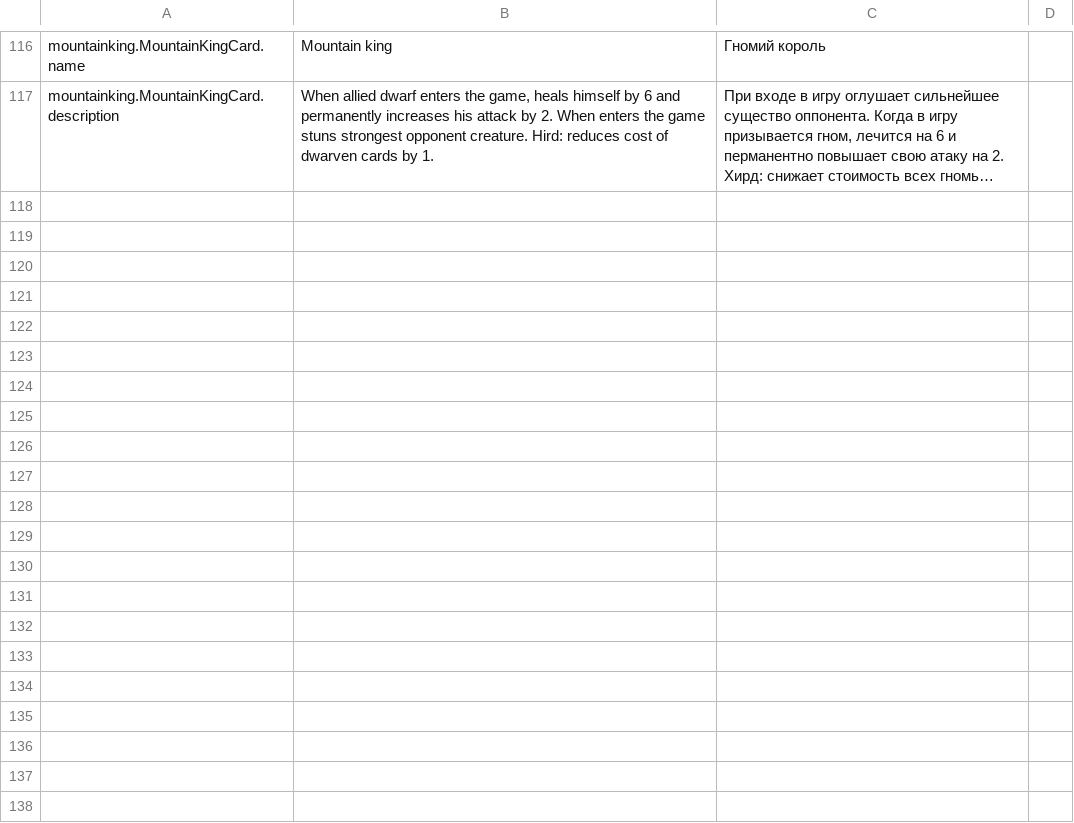
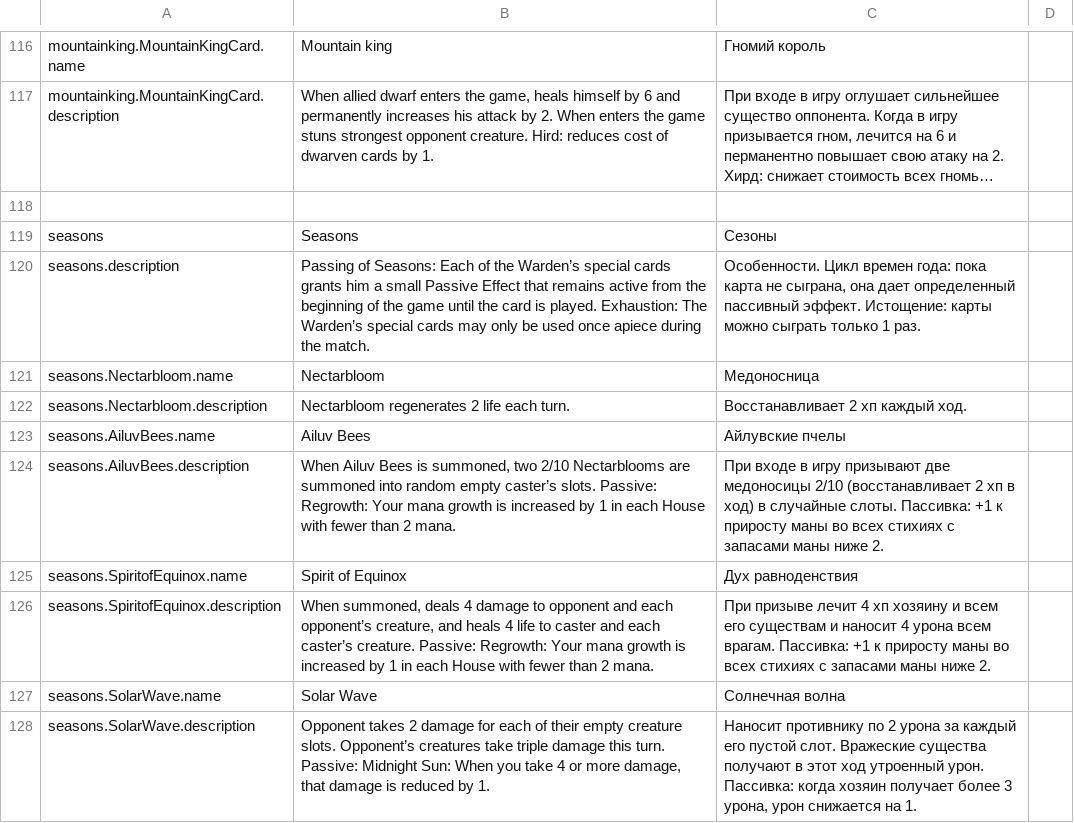
Before and after one commit to topcyprus/freespectrogdx, a CSV file: core/src/main/resources/i18n.csv, drawn as a sheet; only a part is shown, gaps mark what is left out; long unchanged cells end in …; the diff covers the shown part only; the diff names each change by its address in the sheet, - before the commit and + after, or states it on an @@ line.

Commit message:
+ Seasons

```diff
--- a/core/src/main/resources/i18n.csv
+++ b/core/src/main/resources/i18n.csv
+row 118: (empty)
+row 119: seasons | Seasons | Сезоны
+row 120: seasons.description | Passing of Seasons: Each of the Warden’s special cards grants him a small Passive Effect that remains active from the beginning of the game until the card is played. Exhaustion: The Warden’s special cards may only be used once apiece during the match. | Особенности. Цикл времен года: пока карта не сыграна, она дает определенный пассивный эффект. Истощение: карты можно сыграть только 1 раз.
+row 121: seasons.Nectarbloom.name | Nectarbloom | Медоносница
+row 122: seasons.Nectarbloom.description | Nectarbloom regenerates 2 life each turn. | Восстанавливает 2 хп каждый ход.
+row 123: seasons.AiluvBees.name | Ailuv Bees | Айлувские пчелы
+row 124: seasons.AiluvBees.description | When Ailuv Bees is summoned, two 2/10 Nectarblooms are summoned into random empty caster’s slots. Passive: Regrowth: Your mana growth is increased by 1 in each House with fewer than 2 mana. | При входе в игру призывают две медоносицы 2/10 (восстанавливает 2 хп в ход) в случайные слоты. Пассивка: +1 к приросту маны во всех стихиях с запасами маны ниже 2.
+row 125: seasons.SpiritofEquinox.name | Spirit of Equinox | Дух равноденствия
+row 126: seasons.SpiritofEquinox.description | When summoned, deals 4 damage to opponent and each opponent’s creature, and heals 4 life to caster and each caster’s creature. Passive: Regrowth: Your mana growth is increased by 1 in each House with fewer than 2 mana. | При призыве лечит 4 хп хозяину и всем его существам и наносит 4 урона всем врагам. Пассивка: +1 к приросту маны во всех стихиях с запасами маны ниже 2.
+row 127: seasons.SolarWave.name | Solar Wave | Солнечная волна
+row 128: seasons.SolarWave.description | Opponent takes 2 damage for each of their empty creature slots. Opponent’s creatures take triple damage this turn. Passive: Midnight Sun: When you take 4 or more damage, that damage is reduced by 1. | Наносит противнику по 2 урона за каждый его пустой слот. Вражеские существа получают в этот ход утроенный урон. Пассивка: когда хозяин получает более 3 урона, урон снижается на 1.
```
Also changed, not shown: 10 added rows and 2 edited cells elsewhere in this file, 5 other files.
